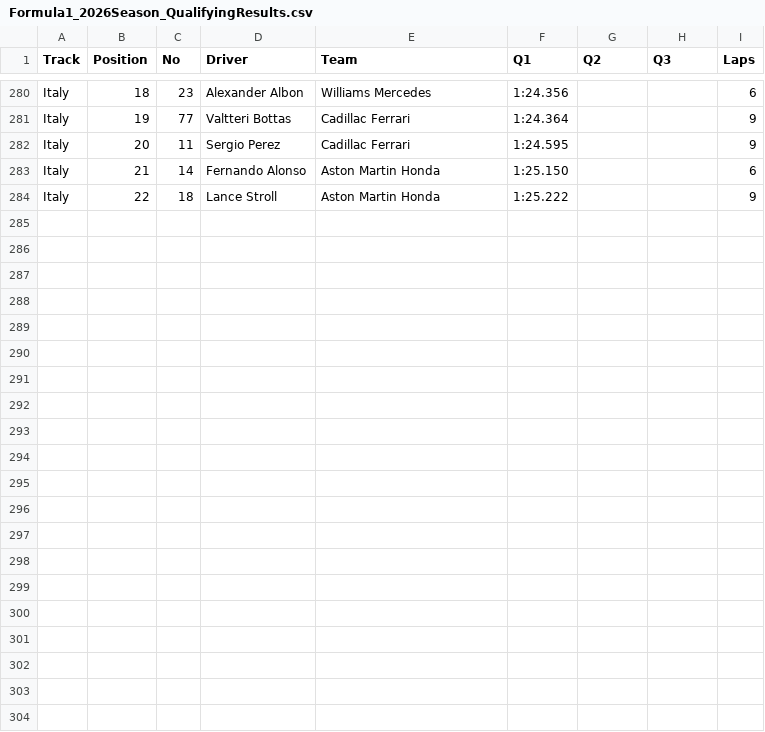
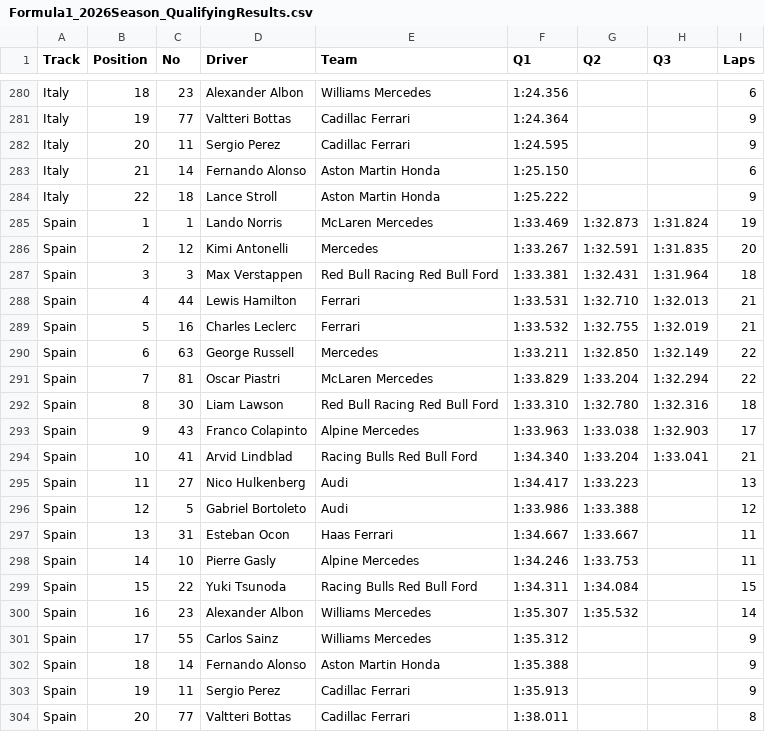
Before and after one commit to toUpperCase78/formula1-datasets, a CSV file: Formula1_2026Season_QualifyingResults.csv, drawn as a sheet; only a part is shown, gaps mark what is left out; the diff names each change by its address in the sheet, - before the commit and + after, or states it on an @@ line.

Commit message:
F1 2026 Season Qualifying Results (14 of 22 Rounds)

```diff
--- a/Formula1_2026Season_QualifyingResults.csv
+++ b/Formula1_2026Season_QualifyingResults.csv
+row 285: Spain | 1 | 1 | Lando Norris | McLaren Mercedes | 1:33.469 | 1:32.873 | 1:31.824 | 19
+row 286: Spain | 2 | 12 | Kimi Antonelli | Mercedes | 1:33.267 | 1:32.591 | 1:31.835 | 20
+row 287: Spain | 3 | 3 | Max Verstappen | Red Bull Racing Red Bull Ford | 1:33.381 | 1:32.431 | 1:31.964 | 18
+row 288: Spain | 4 | 44 | Lewis Hamilton | Ferrari | 1:33.531 | 1:32.710 | 1:32.013 | 21
+row 289: Spain | 5 | 16 | Charles Leclerc | Ferrari | 1:33.532 | 1:32.755 | 1:32.019 | 21
+row 290: Spain | 6 | 63 | George Russell | Mercedes | 1:33.211 | 1:32.850 | 1:32.149 | 22
+row 291: Spain | 7 | 81 | Oscar Piastri | McLaren Mercedes | 1:33.829 | 1:33.204 | 1:32.294 | 22
+row 292: Spain | 8 | 30 | Liam Lawson | Red Bull Racing Red Bull Ford | 1:33.310 | 1:32.780 | 1:32.316 | 18
+row 293: Spain | 9 | 43 | Franco Colapinto | Alpine Mercedes | 1:33.963 | 1:33.038 | 1:32.903 | 17
+row 294: Spain | 10 | 41 | Arvid Lindblad | Racing Bulls Red Bull Ford | 1:34.340 | 1:33.204 | 1:33.041 | 21
+row 295: Spain | 11 | 27 | Nico Hulkenberg | Audi | 1:34.417 | 1:33.223 |  | 13
+row 296: Spain | 12 | 5 | Gabriel Bortoleto | Audi | 1:33.986 | 1:33.388 |  | 12
+row 297: Spain | 13 | 31 | Esteban Ocon | Haas Ferrari | 1:34.667 | 1:33.667 |  | 11
+row 298: Spain | 14 | 10 | Pierre Gasly | Alpine Mercedes | 1:34.246 | 1:33.753 |  | 11
+row 299: Spain | 15 | 22 | Yuki Tsunoda | Racing Bulls Red Bull Ford | 1:34.311 | 1:34.084 |  | 15
+row 300: Spain | 16 | 23 | Alexander Albon | Williams Mercedes | 1:35.307 | 1:35.532 |  | 14
+row 301: Spain | 17 | 55 | Carlos Sainz | Williams Mercedes | 1:35.312 |  |  | 9
+row 302: Spain | 18 | 14 | Fernando Alonso | Aston Martin Honda | 1:35.388 |  |  | 9
+row 303: Spain | 19 | 11 | Sergio Perez | Cadillac Ferrari | 1:35.913 |  |  | 9
+row 304: Spain | 20 | 77 | Valtteri Bottas | Cadillac Ferrari | 1:38.011 |  |  | 8
```
